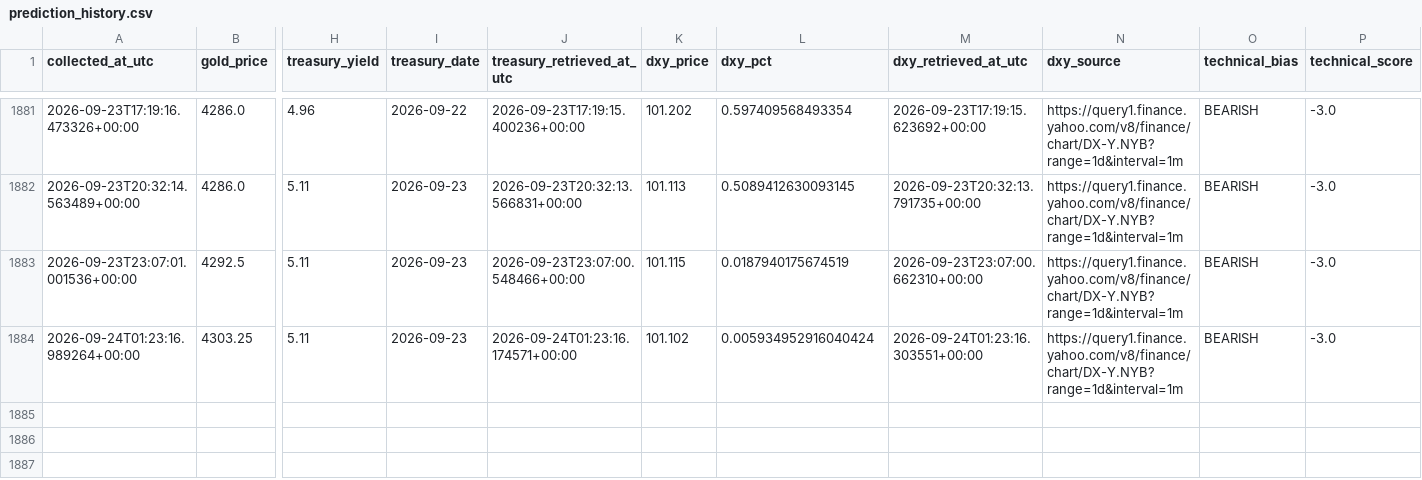
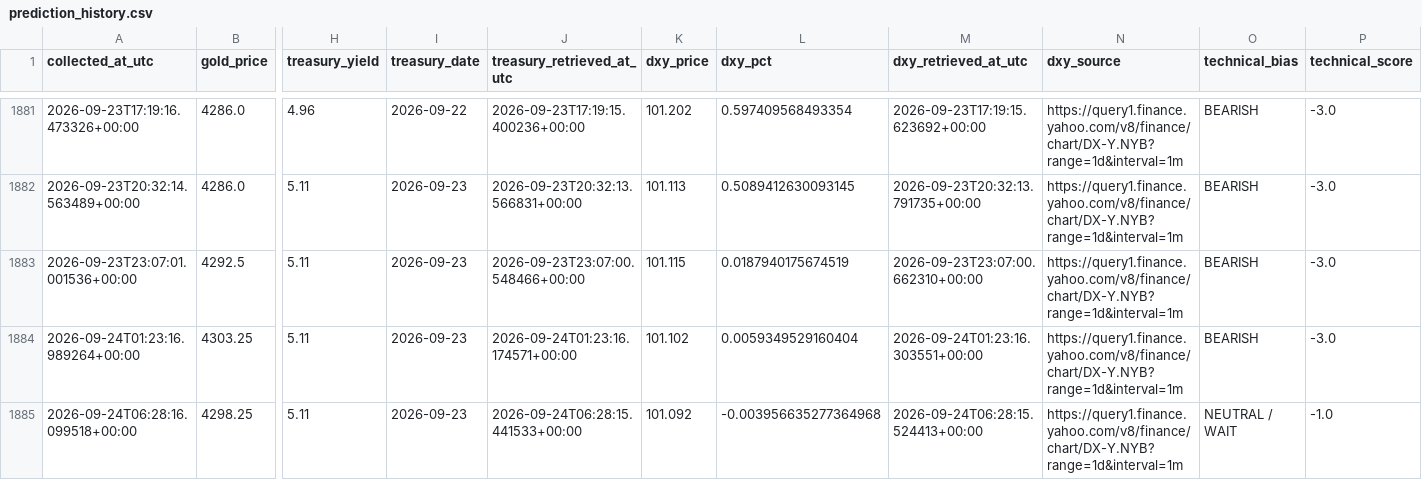
Before and after one commit to smd-netizen/Gold-market-monitor, a CSV file: prediction_history.csv, drawn as a sheet; only a part is shown, gaps mark what is left out; rows hold the shown columns only; the diff names each change by its address in the sheet, - before the commit and + after, or states it on an @@ line.

```diff
--- a/prediction_history.csv
+++ b/prediction_history.csv
-L1884 (dxy_pct): 0.005934952916040424
+L1884 (dxy_pct): 0.0059349529160404
+row 1885: 2026-09-24T06:28:16.099518+00:00 | 4298.25 | 5.11 | 2026-09-23 | 2026-09-24T06:28:15.441533+00:00 | 101.092 | -0.003956635277364968 | 2026-09-24T06:28:15.524413+00:00 | https://query1.finance.yahoo.com/v8/finance/chart/DX-Y.NYB?range=1d&interval=1m | NEUTRAL / WAIT | -1.0
```
